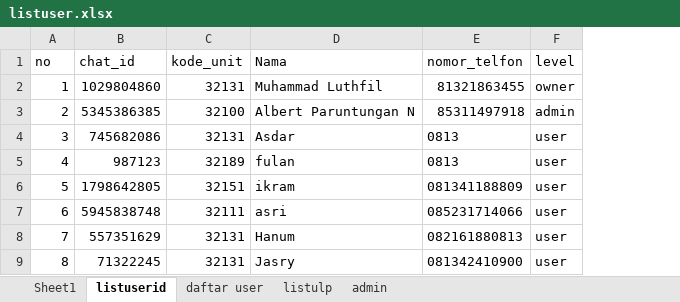
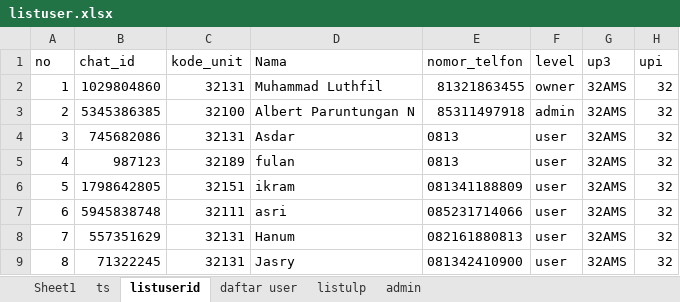
Before and after one commit to luthfillawliet/NEWASMENTE, an Excel workbook: data/listuser/listuser.xlsx, sheet listuserid, drawn as a sheet; only a part is shown; values as stored, in another font and other column widths than the file's, no borders; the diff names each change by its address in the sheet, - before the commit and + after, or states it on an @@ line.

Commit message:
Perbaikan
Berhasil menggunakan parameter kode UP3 dari user, selanjutnya untuk menghapus file reportservlet eksisting dalam folder

```diff
--- a/data/listuser/listuser.xlsx (sheet listuserid)
+++ b/data/listuser/listuser.xlsx (sheet listuserid)
+sheet tab: ts
+column G (up3), rows 2-9: all 32AMS
+column H (upi), rows 2-9: all 32
```
Also changed, not shown: 21 other files.
